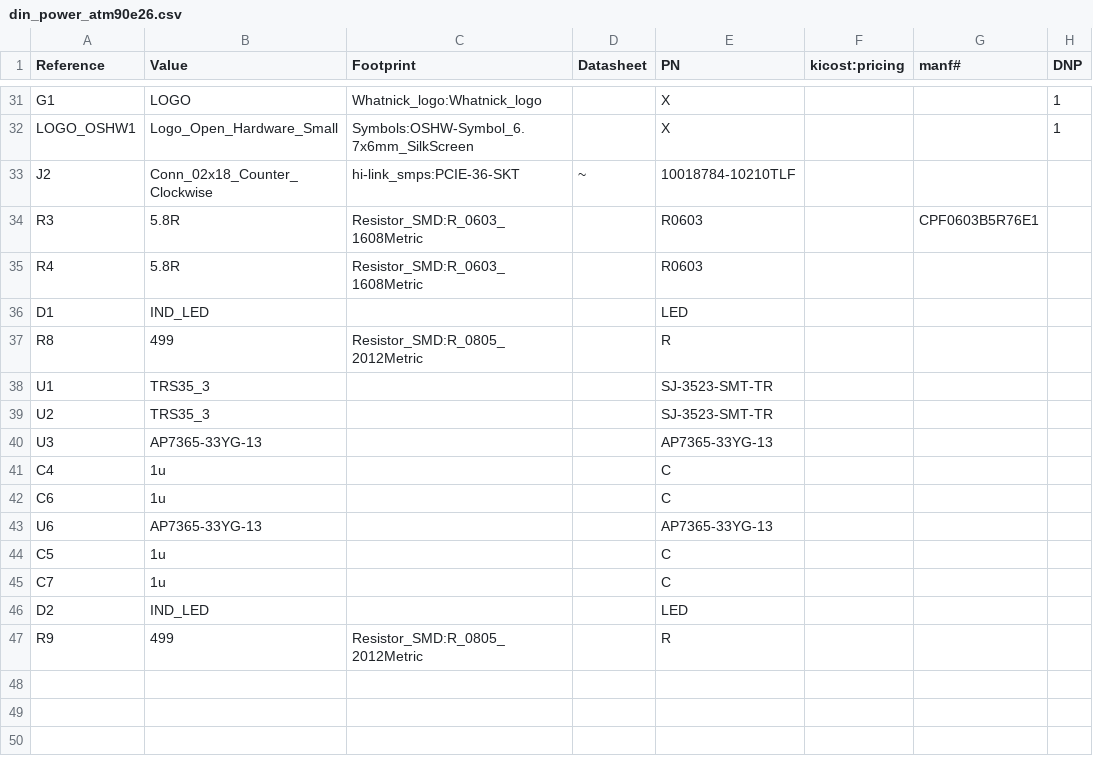
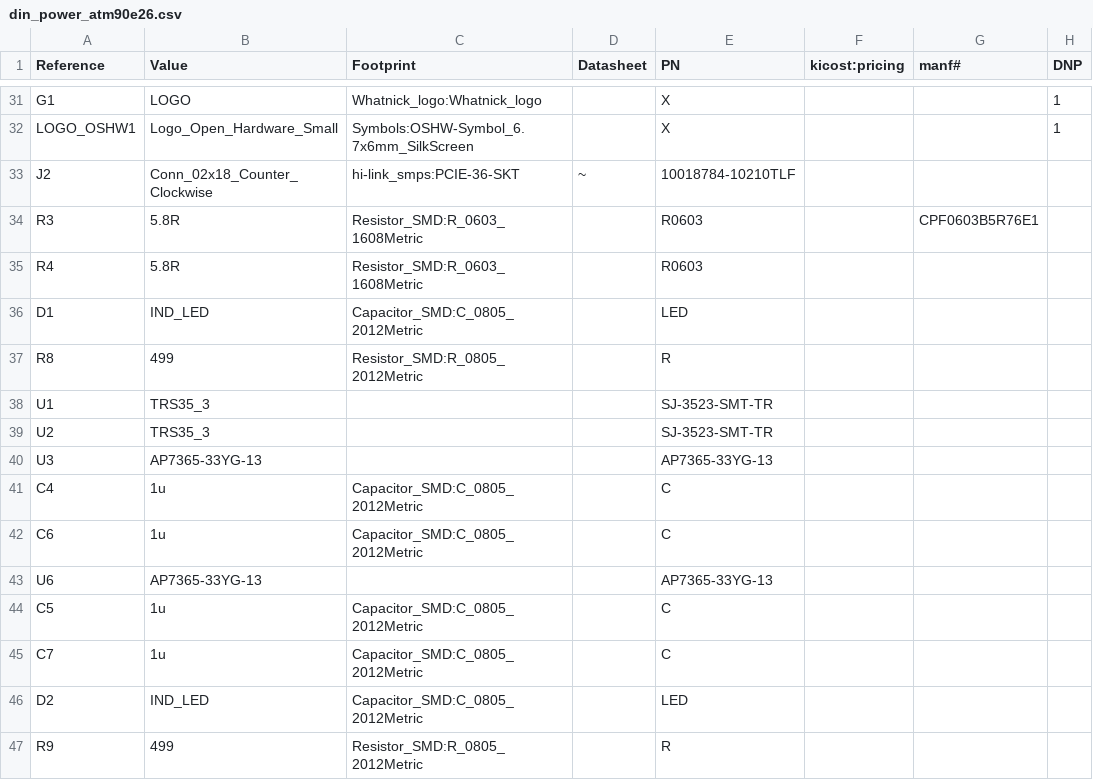
Before and after one commit to BitKnitting/FitHome_Power_PCB, a CSV file: din_power_atm90e26.csv, drawn as a sheet; only a part is shown, gaps mark what is left out.

```diff
--- a/din_power_atm90e26.csv
+++ b/din_power_atm90e26.csv
@@ -35,3 +35,3 @@ Reference, Value, Footprint, Datasheet, PN, kicost:pricing, manf#, DNP
 "R4","5.8R","Resistor_SMD:R_0603_1608Metric","","R0603","","",""
-"D1","IND_LED","","","LED","","",""
+"D1","IND_LED","Capacitor_SMD:C_0805_2012Metric","","LED","","",""
 "R8","499","Resistor_SMD:R_0805_2012Metric","","R","","",""
@@ -40,8 +40,8 @@ Reference, Value, Footprint, Datasheet, PN, kicost:pricing, manf#, DNP
 "U3","AP7365-33YG-13","","","AP7365-33YG-13","","",""
-"C4","1u","","","C","","",""
-"C6","1u","","","C","","",""
+"C4","1u","Capacitor_SMD:C_0805_2012Metric","","C","","",""
+"C6","1u","Capacitor_SMD:C_0805_2012Metric","","C","","",""
 "U6","AP7365-33YG-13","","","AP7365-33YG-13","","",""
-"C5","1u","","","C","","",""
-"C7","1u","","","C","","",""
-"D2","IND_LED","","","LED","","",""
+"C5","1u","Capacitor_SMD:C_0805_2012Metric","","C","","",""
+"C7","1u","Capacitor_SMD:C_0805_2012Metric","","C","","",""
+"D2","IND_LED","Capacitor_SMD:C_0805_2012Metric","","LED","","",""
 "R9","499","Resistor_SMD:R_0805_2012Metric","","R","","",""
```
Also changed, not shown: 25 other files.
